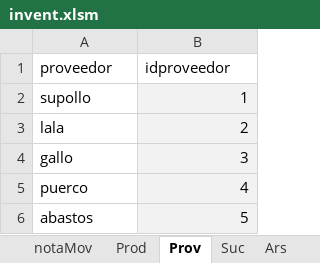
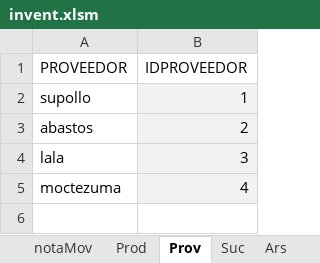
Before and after one commit to pablofts/inventory, an Excel workbook: invent.xlsm, sheet Prov, drawn as a sheet; values as stored, in another font and other column widths than the file's, no borders; table styles not drawn; removed rows and columns are numbered as before the commit, all else as after; the diff names each change by its address in the sheet, - before the commit and + after, or states it on an @@ line.

```diff
--- a/invent.xlsm (sheet Prov)
+++ b/invent.xlsm (sheet Prov)
-row 1: proveedor | idproveedor
+row 1: PROVEEDOR | IDPROVEEDOR
+row 3: abastos | 2
-B4: 2
+B4: 3
-row 4: gallo | 3
-A5: puerco
+A5: moctezuma
-row 6: abastos | 5
```
Also changed, not shown: sheet hMov, sheet Prod, sheet dash Inv, sheet notaMov, sheet dash Sal, sheet dash Ent, 3 more sheets, other sheet tabs, hidden cells, charts or pictures.
